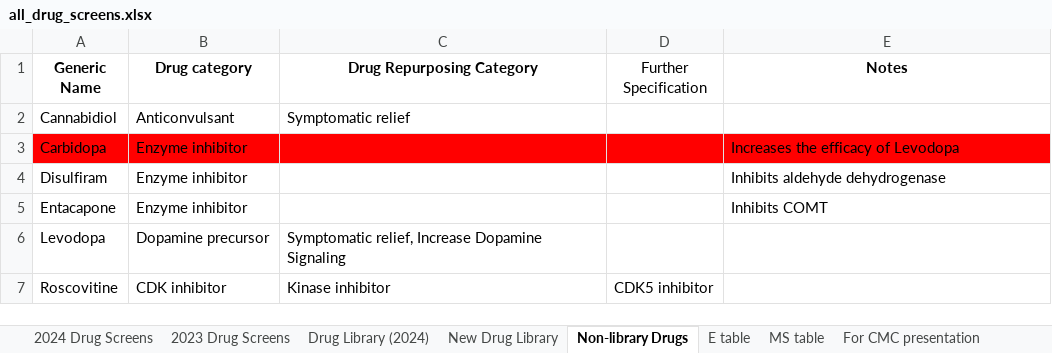
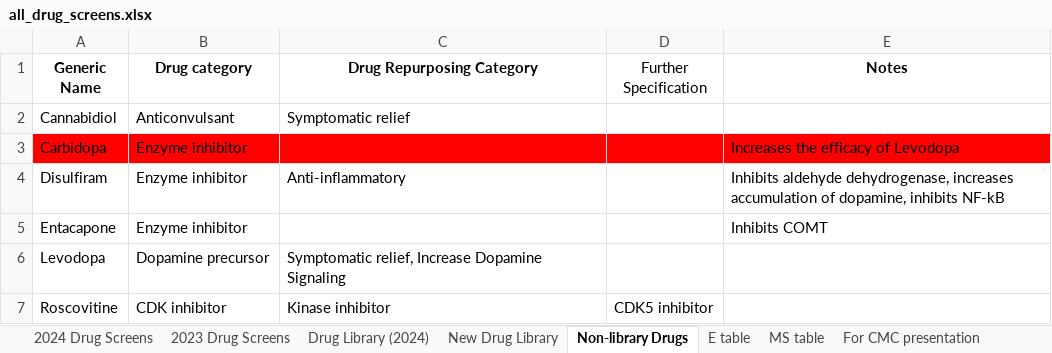
Before and after one commit to Crowder-lab/table-making, an Excel workbook: all_drug_screens.xlsx, sheet Non-library Drugs, drawn as a sheet; values as stored, in another font and other column widths than the file's, no borders; charts and pictures not drawn; the diff names each change by its address in the sheet, - before the commit and + after, or states it on an @@ line.

Commit message:
Remove final drugs

```diff
--- a/all_drug_screens.xlsx (sheet Non-library Drugs)
+++ b/all_drug_screens.xlsx (sheet Non-library Drugs)
-C4 (Drug Repurposing Category): (empty)
+C4 (Drug Repurposing Category): Anti-inflammatory
-E4 (Notes): Inhibits aldehyde dehydrogenase
+E4 (Notes): Inhibits aldehyde dehydrogenase, increases accumulation of dopamine, inhibits NF-kB
```
Also changed, not shown: sheet E table, sheet Drug Library (2024), sheet 2023 Drug Screens, 3 other files.
